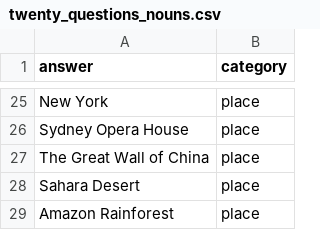
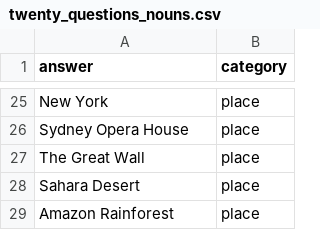
Before and after one commit to patchy631/agent-lightning, a CSV file: examples/tinker/twenty_questions_nouns.csv, drawn as a sheet; only a part is shown, gaps mark what is left out.

```diff
--- a/examples/tinker/twenty_questions_nouns.csv
+++ b/examples/tinker/twenty_questions_nouns.csv
@@ -26,3 +26,3 @@ New York,place
 Sydney Opera House,place
-The Great Wall of China,place
+The Great Wall,place
 Sahara Desert,place
```
Also changed, not shown: 1 other file.
